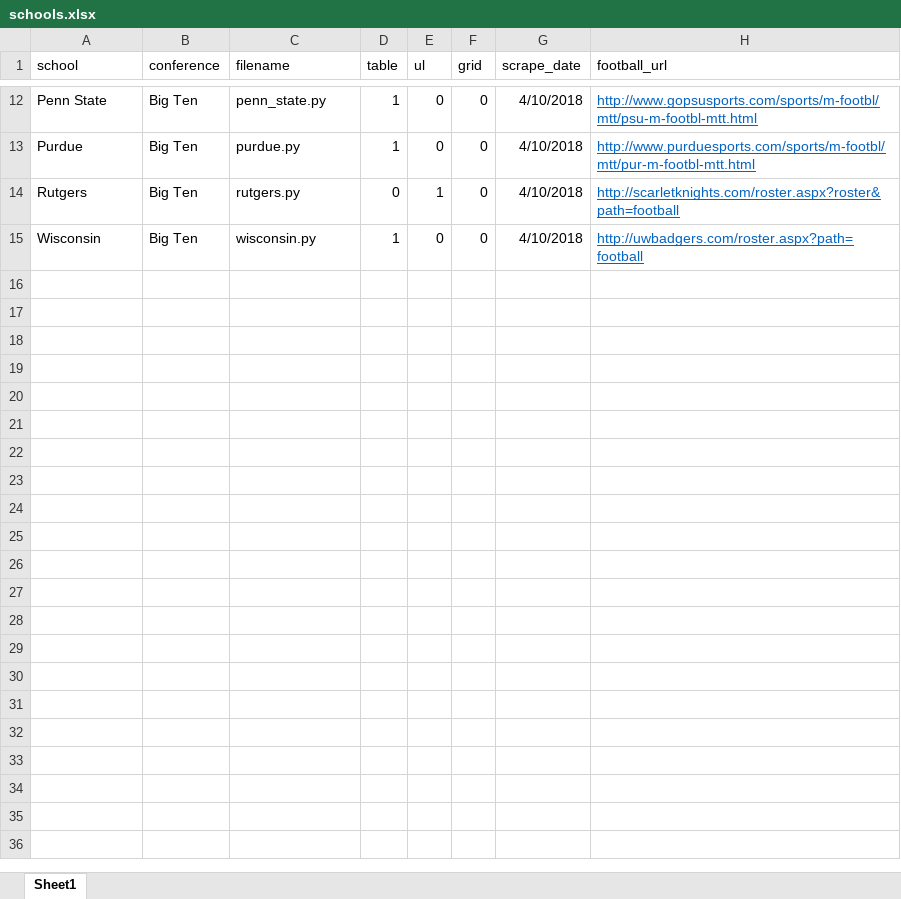
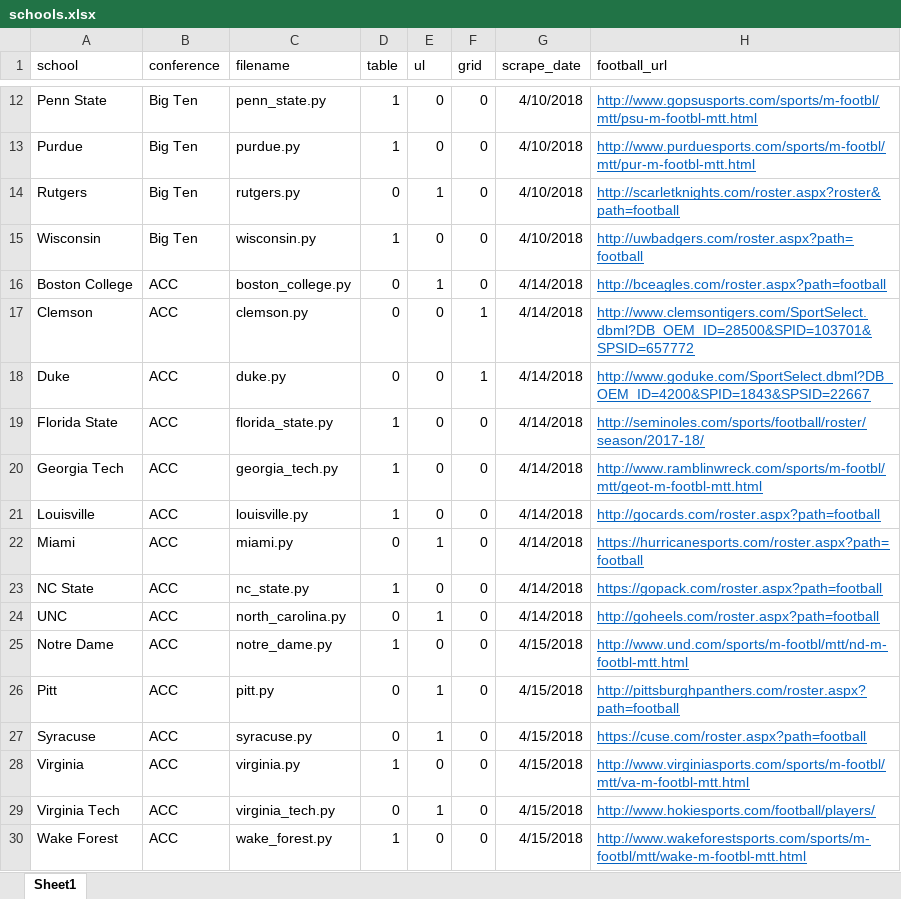
Before and after one commit to jordankeener/ncaa_rosters, an Excel workbook: notes/schools.xlsx, sheet Sheet1, drawn as a sheet; only a part is shown, gaps mark what is left out; values as stored, in another font and other column widths than the file's, no borders; the diff names each change by its address in the sheet, - before the commit and + after, or states it on an @@ line.

Commit message:
ACC and updates
Added ACC rosters and updated scraping/cleaning functions

```diff
--- a/notes/schools.xlsx (sheet Sheet1)
+++ b/notes/schools.xlsx (sheet Sheet1)
+row 16: Boston College | ACC | boston_college.py | 0 | 1 | 0 | 4/14/2018 | http://bceagles.com/roster.aspx?path=football
+row 17: Clemson | ACC | clemson.py | 0 | 0 | 1 | 4/14/2018 | http://www.clemsontigers.com/SportSelect.dbml?DB_OEM_ID=28500&SPID=103701&SPSID=657772
+row 18: Duke | ACC | duke.py | 0 | 0 | 1 | 4/14/2018 | http://www.goduke.com/SportSelect.dbml?DB_OEM_ID=4200&SPID=1843&SPSID=22667
+row 19: Florida State | ACC | florida_state.py | 1 | 0 | 0 | 4/14/2018 | http://seminoles.com/sports/football/roster/season/2017-18/
+row 20: Georgia Tech | ACC | georgia_tech.py | 1 | 0 | 0 | 4/14/2018 | http://www.ramblinwreck.com/sports/m-footbl/mtt/geot-m-footbl-mtt.html
+row 21: Louisville | ACC | louisville.py | 1 | 0 | 0 | 4/14/2018 | http://gocards.com/roster.aspx?path=football
+row 22: Miami | ACC | miami.py | 0 | 1 | 0 | 4/14/2018 | https://hurricanesports.com/roster.aspx?path=football
+row 23: NC State | ACC | nc_state.py | 1 | 0 | 0 | 4/14/2018 | https://gopack.com/roster.aspx?path=football
+row 24: UNC | ACC | north_carolina.py | 0 | 1 | 0 | 4/14/2018 | http://goheels.com/roster.aspx?path=football
+row 25: Notre Dame | ACC | notre_dame.py | 1 | 0 | 0 | 4/15/2018 | http://www.und.com/sports/m-footbl/mtt/nd-m-footbl-mtt.html
+row 26: Pitt | ACC | pitt.py | 0 | 1 | 0 | 4/15/2018 | http://pittsburghpanthers.com/roster.aspx?path=football
+row 27: Syracuse | ACC | syracuse.py | 0 | 1 | 0 | 4/15/2018 | https://cuse.com/roster.aspx?path=football
+row 28: Virginia | ACC | virginia.py | 1 | 0 | 0 | 4/15/2018 | http://www.virginiasports.com/sports/m-footbl/mtt/va-m-footbl-mtt.html
+row 29: Virginia Tech | ACC | virginia_tech.py | 0 | 1 | 0 | 4/15/2018 | http://www.hokiesports.com/football/players/
+row 30: Wake Forest | ACC | wake_forest.py | 1 | 0 | 0 | 4/15/2018 | http://www.wakeforestsports.com/sports/m-footbl/mtt/wake-m-footbl-mtt.html
```
Also changed, not shown: 40 other files.
